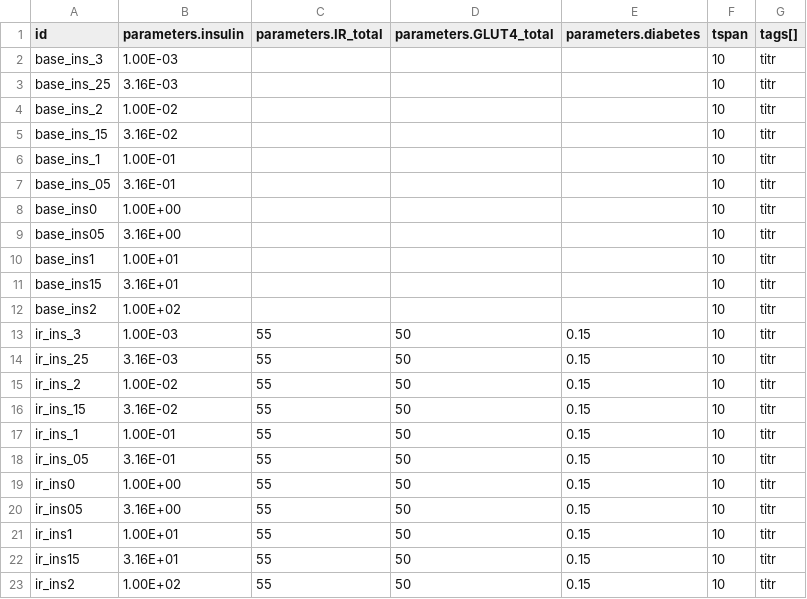
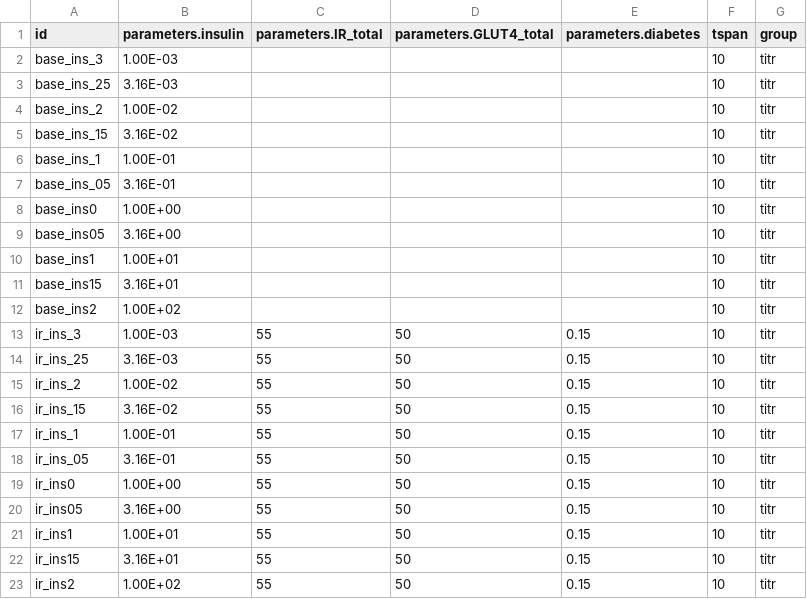
Before and after one commit to insysbio/insulin-signaling-t2d, a CSV file: julia/titration.csv, drawn as a sheet.

```diff
--- a/julia/titration.csv
+++ b/julia/titration.csv
@@ -1,2 +1,2 @@
-id,parameters.insulin,parameters.IR_total,parameters.GLUT4_total,parameters.diabetes,tspan,tags[]
+id,parameters.insulin,parameters.IR_total,parameters.GLUT4_total,parameters.diabetes,tspan,group
 base_ins_3,1.00E-03,,,,10,titr
```
Also changed, not shown: 2 other files.
